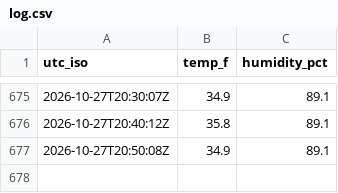
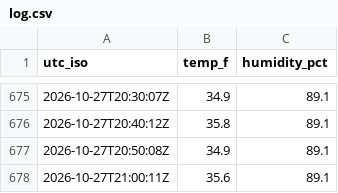
Before and after one commit to W1JGC/th3-monitor, a CSV file: log.csv, drawn as a sheet; only a part is shown, gaps mark what is left out.

Commit message:
data: th3 update 2026-10-27T21:02:02Z

```diff
--- a/log.csv
+++ b/log.csv
@@ -677 +677,2 @@ utc_iso,temp_f,humidity_pct
 2026-10-27T20:50:08Z,34.9,89.1
+2026-10-27T21:00:11Z,35.6,89.1
```
